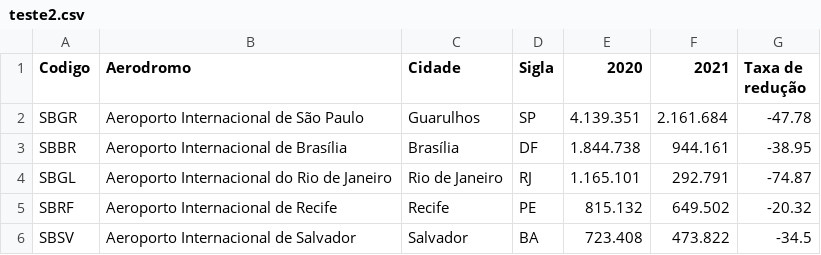
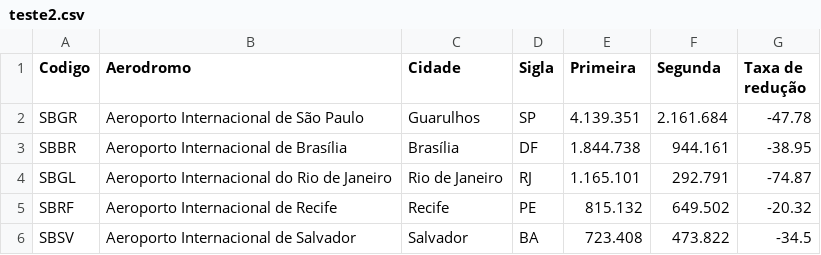
Before and after one commit to LucasMoacir/fabrinilton, a CSV file: teste2.csv, drawn as a sheet.

Commit message:
Update teste2.csv

```diff
--- a/teste2.csv
+++ b/teste2.csv
@@ -1,2 +1,2 @@
-Codigo,Aerodromo,Cidade,Sigla,2020,2021,Taxa de redução
+Codigo,Aerodromo,Cidade,Sigla,Primeira,Segunda,Taxa de redução
 SBGR,Aeroporto Internacional de São Paulo,Guarulhos,SP,4.139.351,2.161.684,-47.78
```
